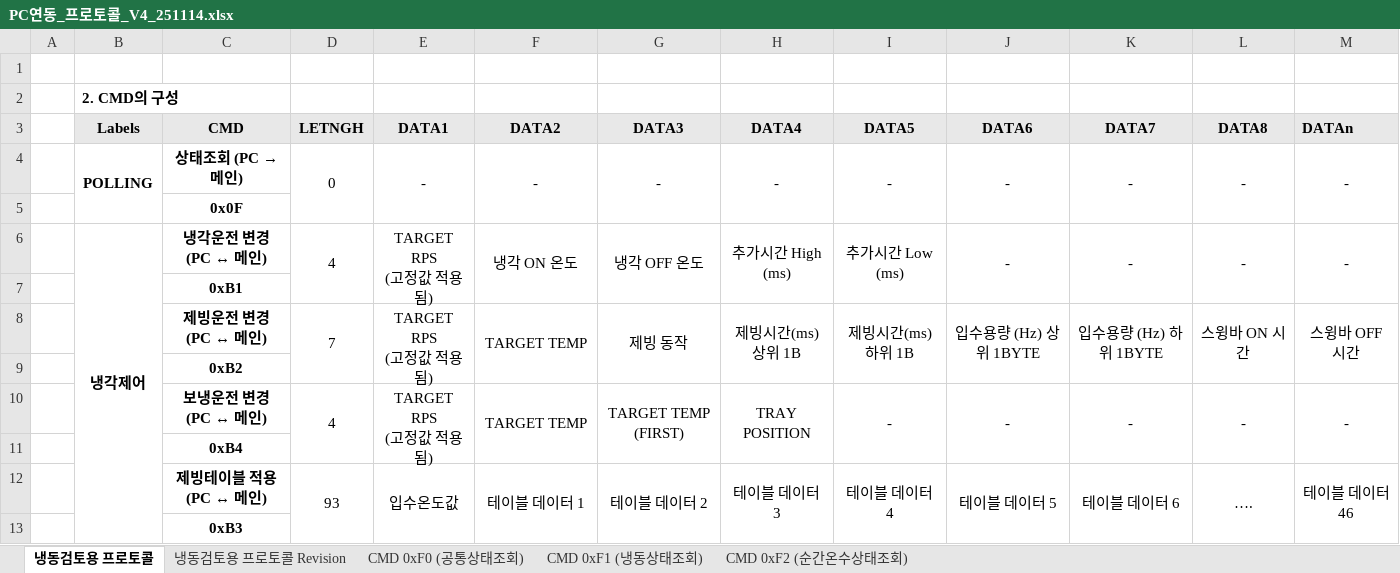
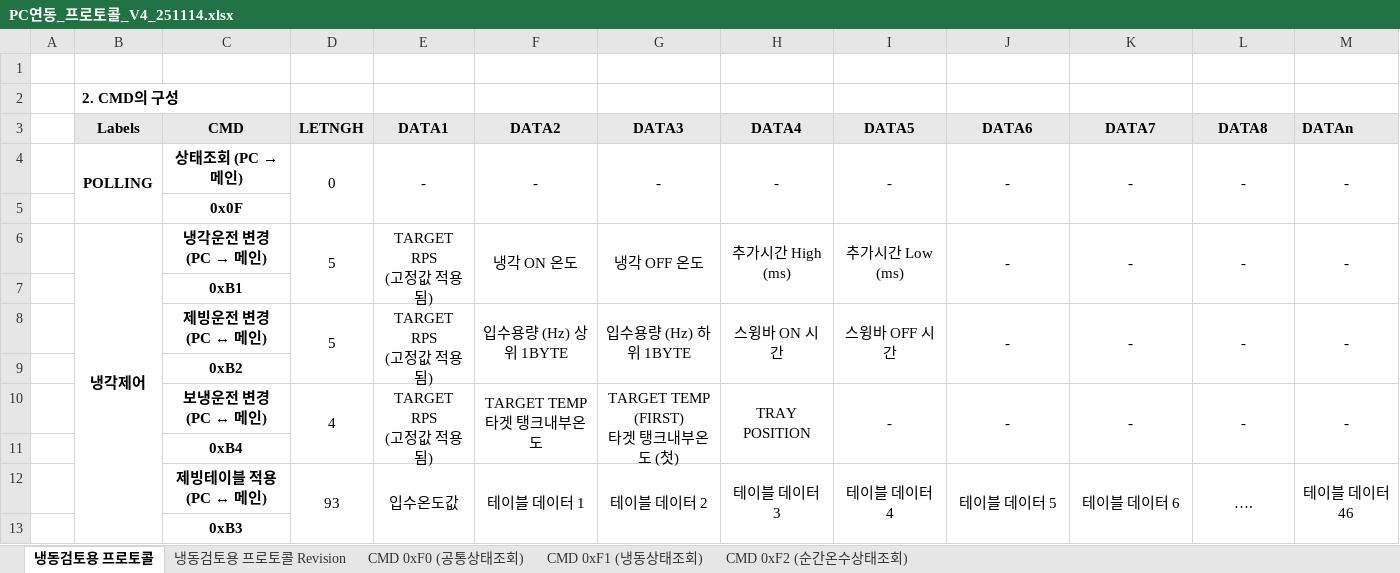
Before and after one commit to cw-20021292/2025_Tech_PC_Program, an Excel workbook: Doc/1. 프로토콜/PC연동_프로토콜_V4_251114.xlsx, sheet 냉동검토용 프로토콜, drawn as a sheet; values as stored, in another font and other column widths than the file's, no borders; ↵ is a line break in a cell; the diff names each change by its address in the sheet, - before the commit and + after, or states it on an @@ line.

```diff
--- a/Doc/1. 프로토콜/PC연동_프로토콜_V4_251114.xlsx (sheet 냉동검토용 프로토콜)
+++ b/Doc/1. 프로토콜/PC연동_프로토콜_V4_251114.xlsx (sheet 냉동검토용 프로토콜)
@@ C6 (CMD): 냉각운전 변경 (PC ↔ 메인) → 냉각운전 변경 (PC → 메인) @@
-D6 (LETNGH): 4
+D6 (LETNGH): 5
-D8 (LETNGH): 7
+D8 (LETNGH): 5
-F8 (DATA2): TARGET TEMP
+F8 (DATA2): 입수용량 (Hz) 상위 1BYTE
-G8 (DATA3): 제빙 동작
+G8 (DATA3): 입수용량 (Hz) 하위 1BYTE
-H8 (DATA4): 제빙시간(ms) 상위 1B
+H8 (DATA4): 스윙바 ON 시간
-I8 (DATA5): 제빙시간(ms) 하위 1B
+I8 (DATA5): 스윙바 OFF 시간
-J8 (DATA6): 입수용량 (Hz) 상위 1BYTE
+J8 (DATA6): -
-K8 (DATA7): 입수용량 (Hz) 하위 1BYTE
+K8 (DATA7): -
-L8 (DATA8): 스윙바 ON 시간
+L8 (DATA8): -
-M8 (DATAn): 스윙바 OFF 시간
+M8 (DATAn): -
-F10 (DATA2): TARGET TEMP
+F10 (DATA2): TARGET TEMP ↵ 타겟 탱크내부온도
-G10 (DATA3): TARGET TEMP (FIRST)
+G10 (DATA3): TARGET TEMP (FIRST) ↵ 타겟 탱크내부온도 (첫)
```
Also changed, not shown: 29 other files.
